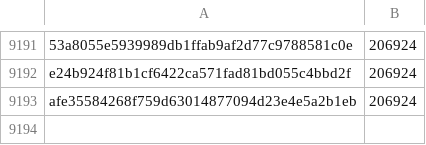
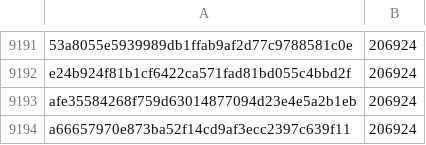
Before and after one commit to davelongdev/pybricks-micropython, a CSV file: technichub.csv, drawn as a sheet; only a part is shown, gaps mark what is left out.

Commit message:
technichub: Add a6665797: 206924 (+0).

```diff
--- a/technichub.csv
+++ b/technichub.csv
@@ -9193 +9193,2 @@ e24b924f81b1cf6422ca571fad81bd055c4bbd2f,206924
 afe35584268f759d63014877094d23e4e5a2b1eb,206924
+a66657970e873ba52f14cd9af3ecc2397c639f11,206924
```
